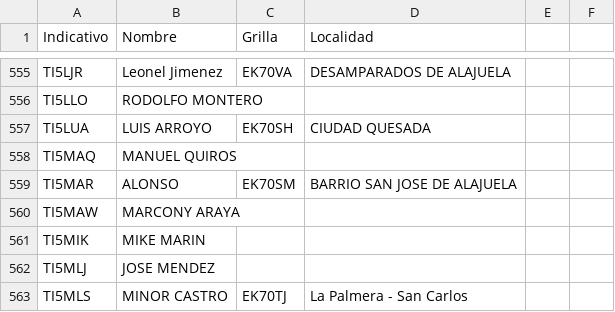
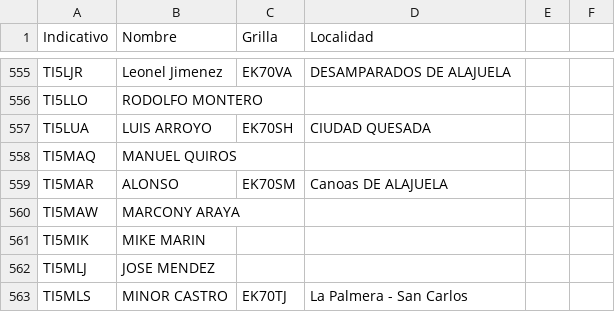
Before and after one commit to ti3wti/revista-matutina, a CSV file: data/radioaficionados.csv, drawn as a sheet; only a part is shown, gaps mark what is left out.

Commit message:
Actualiza grilla/localidad TI5MAR

```diff
--- a/data/radioaficionados.csv
+++ b/data/radioaficionados.csv
@@ -558,3 +558,3 @@ TI5LUA,LUIS ARROYO,EK70SH,CIUDAD QUESADA
 TI5MAQ,MANUEL QUIROS,,
-TI5MAR,ALONSO,EK70SM,BARRIO SAN JOSE DE ALAJUELA
+TI5MAR,ALONSO,EK70SM,Canoas DE ALAJUELA
 TI5MAW,MARCONY ARAYA,,
```
